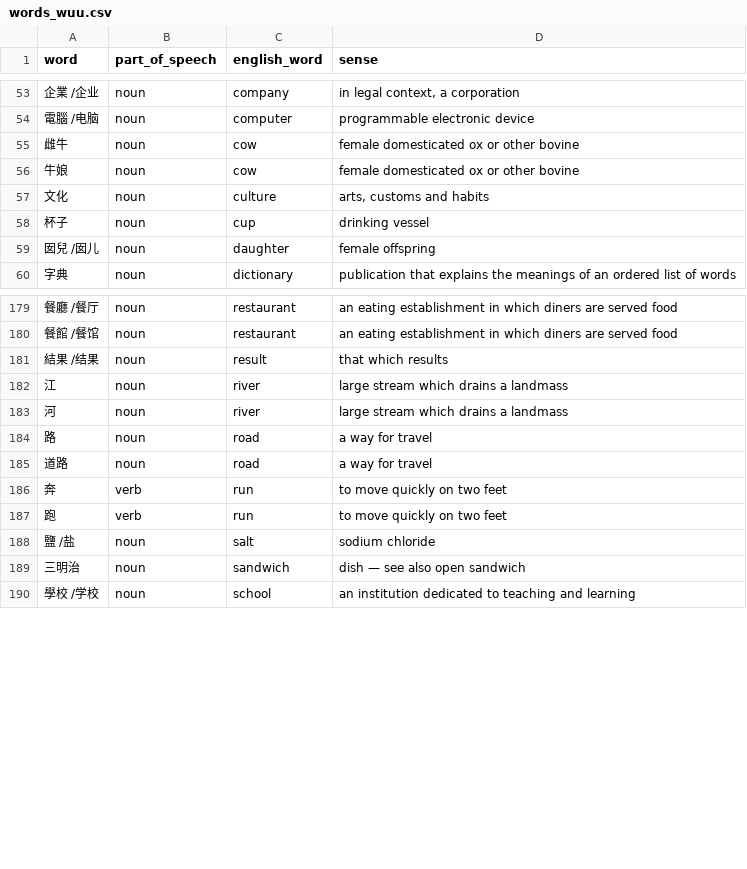
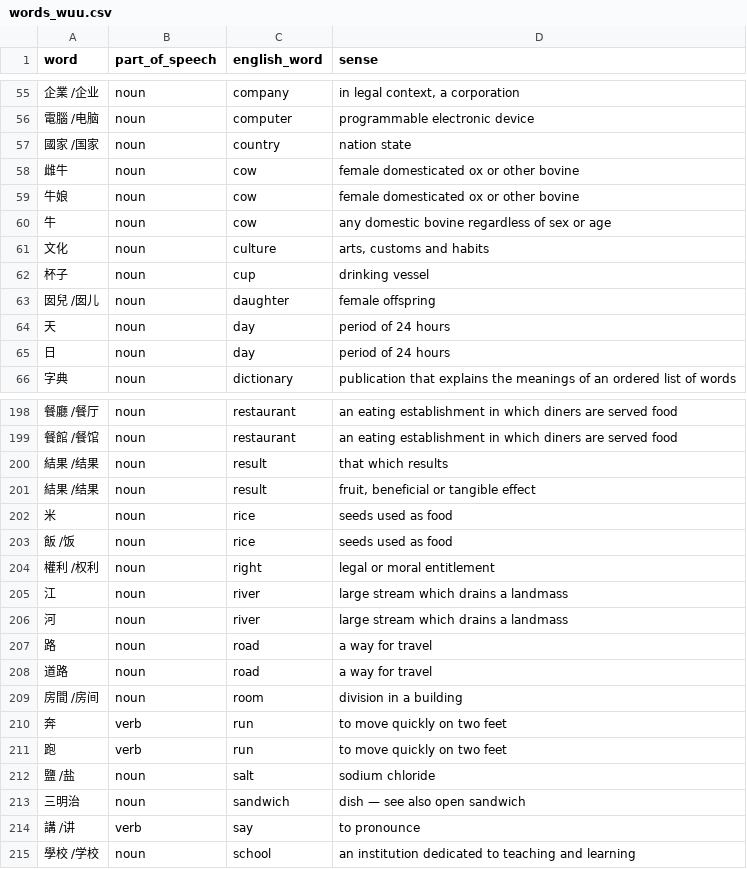
Before and after one commit to appsinacup/polyglot-dictionaries, a CSV file: 1000_words/words_wuu.csv, drawn as a sheet; only a part is shown, gaps mark what is left out; the diff covers the shown part only.

```diff
--- a/1000_words/words_wuu.csv
+++ b/1000_words/words_wuu.csv
@@ -54,4 +56,6 @@ word,part_of_speech,english_word,sense
 電腦 /电脑,noun,computer,programmable electronic device
+國家 /国家,noun,country,nation state
 雌牛,noun,cow,female domesticated ox or other bovine
 牛娘,noun,cow,female domesticated ox or other bovine
+牛,noun,cow,any domestic bovine regardless of sex or age
 文化,noun,culture,"arts, customs and habits"
@@ -59,2 +63,4 @@ word,part_of_speech,english_word,sense
 囡兒 /囡儿,noun,daughter,female offspring
+天,noun,day,period of 24 hours
+日,noun,day,period of 24 hours
 字典,noun,dictionary,publication that explains the meanings of an ordered list of words
@@ -181,2 +200,6 @@ word,part_of_speech,english_word,sense
 結果 /结果,noun,result,that which results
+結果 /结果,noun,result,"fruit, beneficial or tangible effect"
+米,noun,rice,seeds used as food
+飯 /饭,noun,rice,seeds used as food
+權利 /权利,noun,right,legal or moral entitlement
 江,noun,river,large stream which drains a landmass
@@ -185,2 +208,3 @@ word,part_of_speech,english_word,sense
 道路,noun,road,a way for travel
+房間 /房间,noun,room,division in a building
 奔,verb,run,to move quickly on two feet
@@ -189,2 +213,3 @@ word,part_of_speech,english_word,sense
 三明治,noun,sandwich,dish — see also open sandwich
+講 /讲,verb,say,to pronounce
 學校 /学校,noun,school,an institution dedicated to teaching and learning
```
Also changed, not shown: 30 added rows elsewhere in this file, 1000_words/words_hak.csv, 30 other files.
